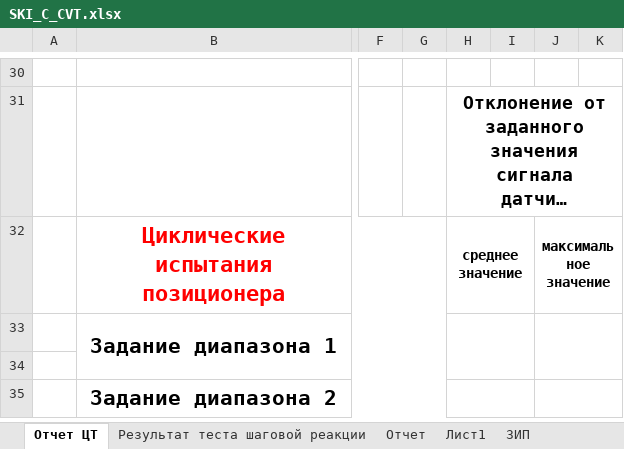
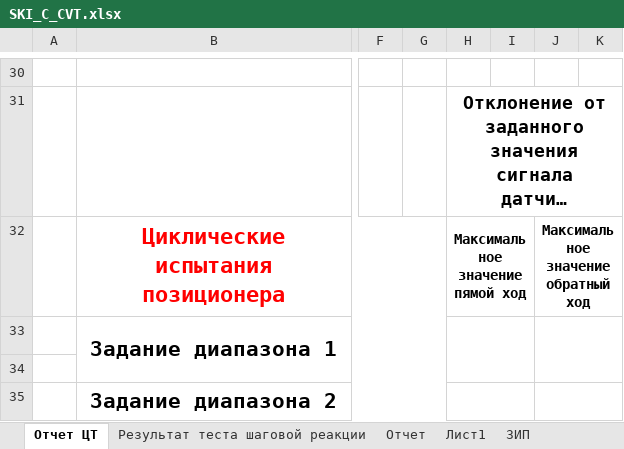
Before and after one commit to Rekvim/MpiSki, an Excel workbook: Reports/SKI_C_CVT.xlsx, sheet Отчет ЦТ, drawn as a sheet; only a part is shown, gaps mark what is left out; long unchanged cells end in …; values as stored, in another font and other column widths than the file's, no borders; the diff names each change by its address in the sheet, - before the commit and + after, or states it on an @@ line.

```diff
--- a/Reports/SKI_C_CVT.xlsx (sheet Отчет ЦТ)
+++ b/Reports/SKI_C_CVT.xlsx (sheet Отчет ЦТ)
-H32: среднее значение
+H32: Максимальное значение пямой ход
-J32: максимальное значение
+J32: Максимальное значение обратный ход
```
Also changed, not shown: Reports/SKI_B_CVT.xlsx, Reports/SKI_B_SACVT.xlsx, 14 other files.
